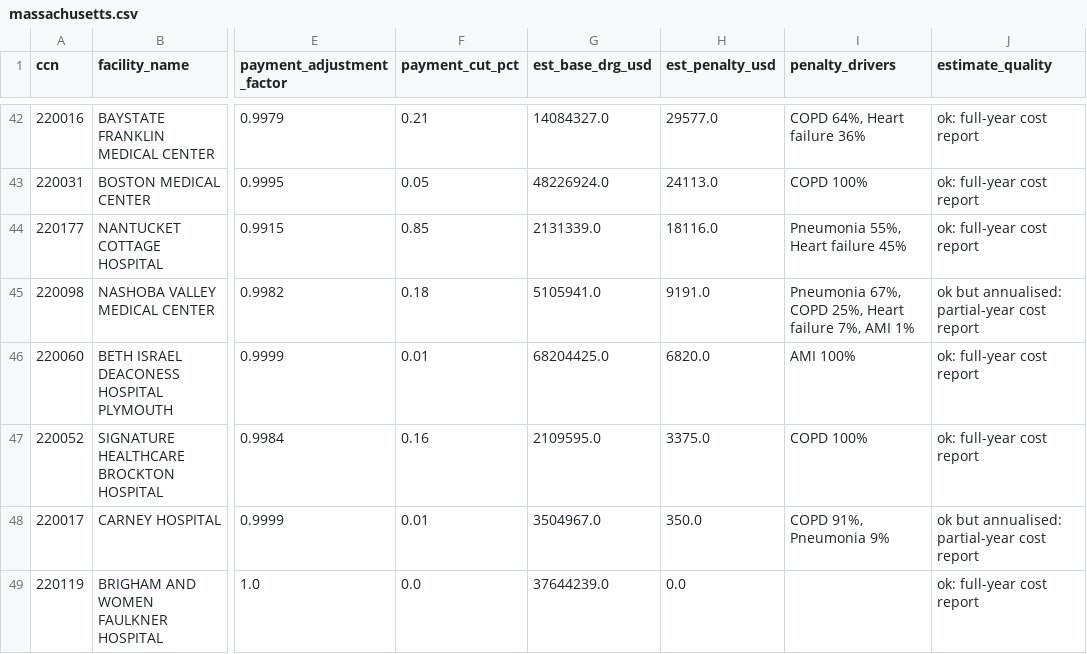
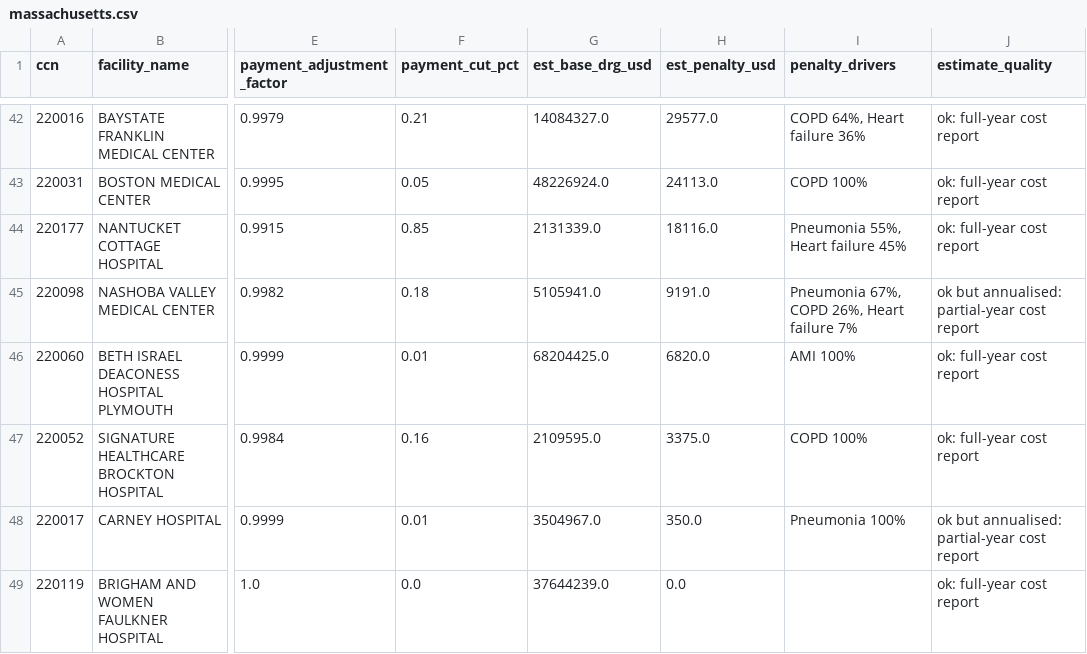
Before and after one commit to khus-hi/hrrp-penalties, a CSV file: analysis/output/massachusetts.csv, drawn as a sheet; only a part is shown, gaps mark what is left out; the diff covers the shown part only; the diff names each change by its address in the sheet, - before the commit and + after, or states it on an @@ line.

Commit message:
Rerun penalty estimate

```diff
--- a/analysis/output/massachusetts.csv
+++ b/analysis/output/massachusetts.csv
-I45 (penalty_drivers): Pneumonia 67%, COPD 25%, Heart failure 7%, AMI 1%
+I45 (penalty_drivers): Pneumonia 67%, COPD 26%, Heart failure 7%
-I48 (penalty_drivers): COPD 91%, Pneumonia 9%
+I48 (penalty_drivers): Pneumonia 100%
```
Also changed, not shown: 15 edited cells elsewhere in this file, analysis/output/by_condition.csv, analysis/output/by_system_condition.csv, 3 other files.
